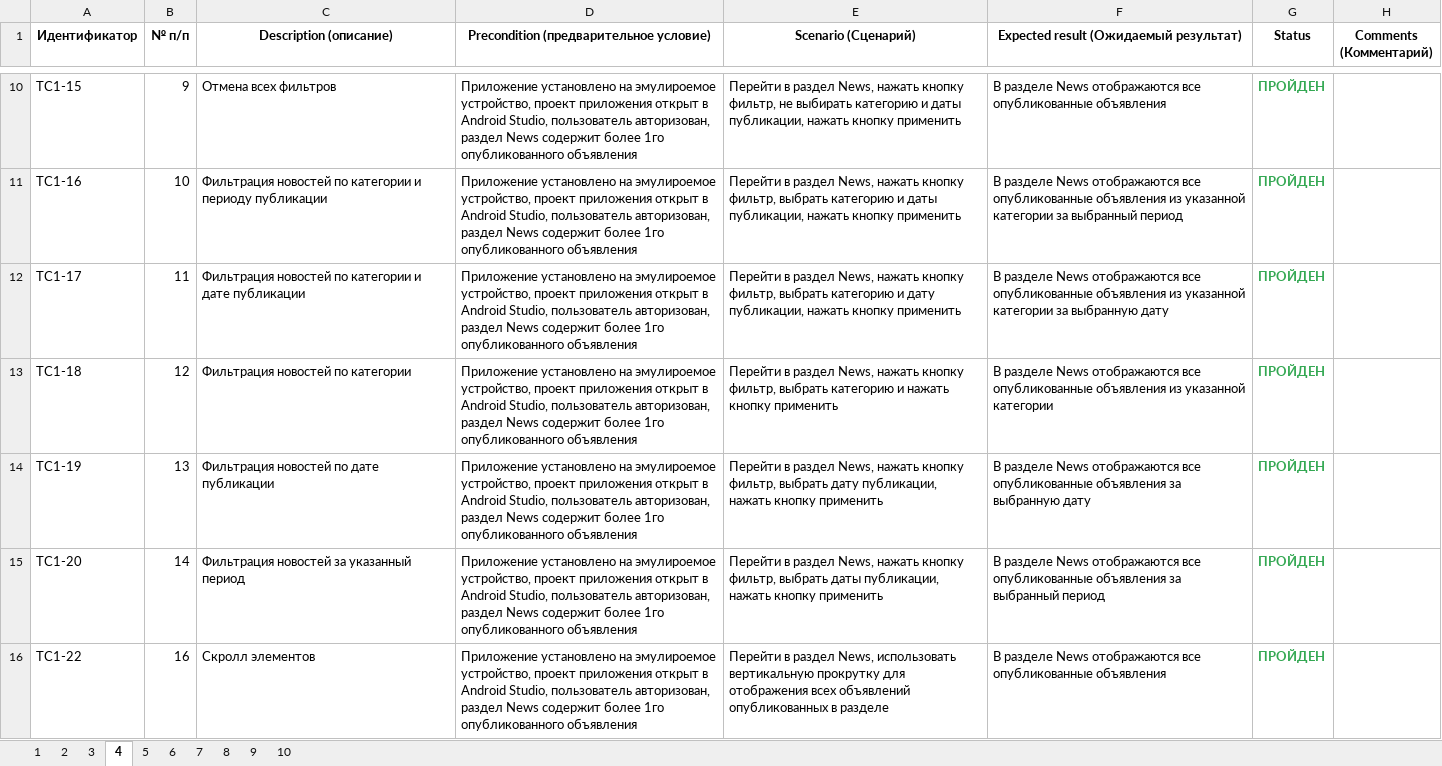
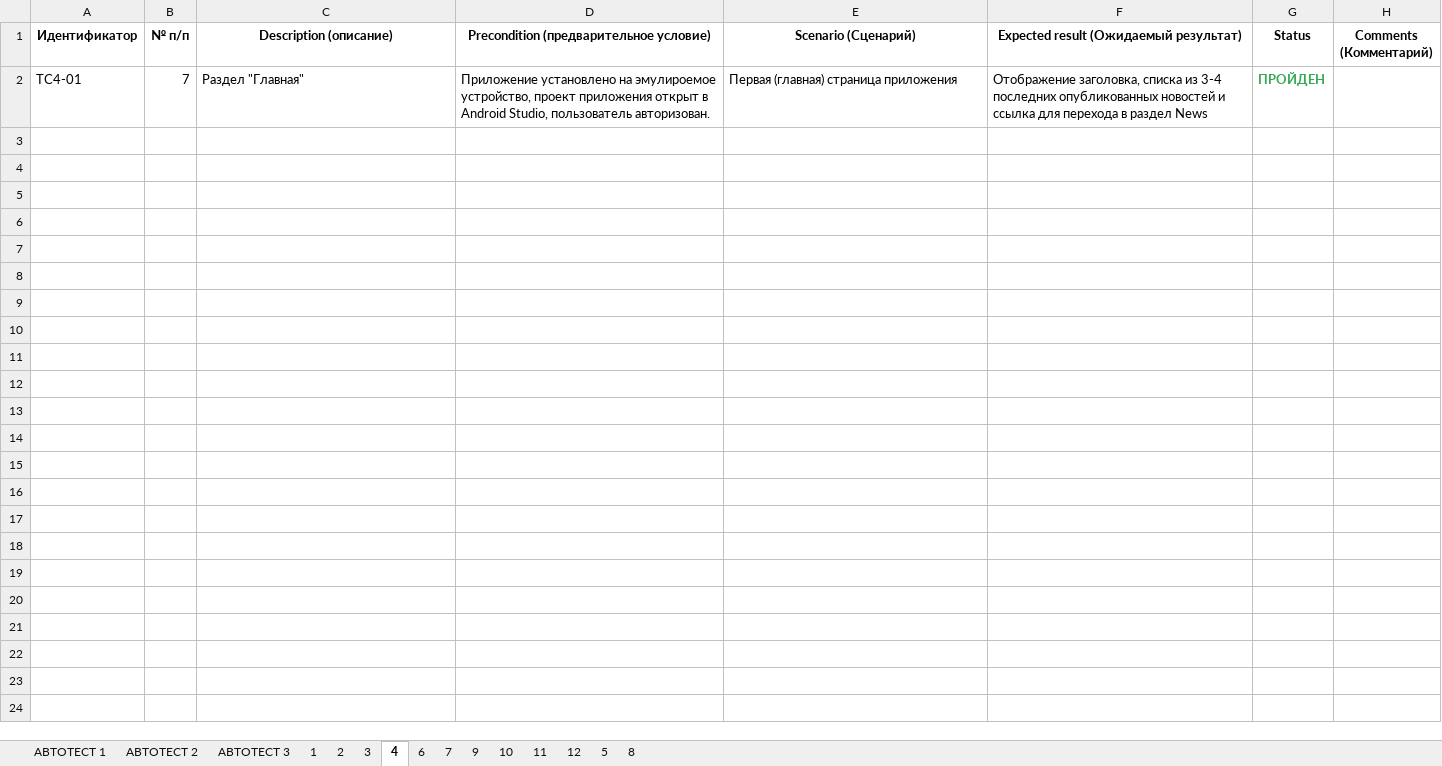
Before and after one commit to MAGZSIM/DIPLOM, an Excel workbook: app/src/androidTest/java/ru/iteco/fmhandroid/ui/Cases2.xlsx, sheet 4, drawn as a sheet; only a part is shown, gaps mark what is left out; values as stored, in another font and other column widths than the file's, no borders; charts and pictures not drawn; removed rows and columns are numbered as before the commit, all else as after; the diff covers the shown part only; the diff names each change by its address in the sheet, - before the commit and + after, or states it on an @@ line.

```diff
--- a/app/src/androidTest/java/ru/iteco/fmhandroid/ui/Cases2.xlsx (sheet 4)
+++ b/app/src/androidTest/java/ru/iteco/fmhandroid/ui/Cases2.xlsx (sheet 4)
+sheet tab: АВТОТЕСТ 1
+sheet tab: АВТОТЕСТ 2
+sheet tab: АВТОТЕСТ 3
+sheet tab: 11
+sheet tab: 12
@@ sheet tab order changed: АВТОТЕСТ 1 | АВТОТЕСТ 2 | АВТОТЕСТ 3 | 1 | 2 | 3 | 4 | 6 | 7 | 9 | 10 | 11 | 12 | 5 | 8 @@
-row 10: TC1-15 | 9 | Отмена всех фильтров | Приложение установлено на эмулироемое устройство, проект приложения открыт в Android Studio, пользователь авторизован, раздел News содержит более 1го опубликованного объявления | Перейти в раздел News, нажать кнопку фильтр, не выбирать категорию и даты публикации, нажать кнопку применить | В разделе News отображаются все опубликованные объявления | ПРОЙДЕН
-row 11: TC1-16 | 10 | Фильтрация новостей по категории и периоду публикации | Приложение установлено на эмулироемое устройство, проект приложения открыт в Android Studio, пользователь авторизован, раздел News содержит более 1го опубликованного объявления | Перейти в раздел News, нажать кнопку фильтр, выбрать категорию и даты публикации, нажать кнопку применить | В разделе News отображаются все опубликованные объявления из указанной категории за выбранный период | ПРОЙДЕН
-row 12: TC1-17 | 11 | Фильтрация новостей по категории и дате публикации | Приложение установлено на эмулироемое устройство, проект приложения открыт в Android Studio, пользователь авторизован, раздел News содержит более 1го опубликованного объявления | Перейти в раздел News, нажать кнопку фильтр, выбрать категорию и дату публикации, нажать кнопку применить | В разделе News отображаются все опубликованные объявления из указанной категории за выбранную дату | ПРОЙДЕН
-row 13: TC1-18 | 12 | Фильтрация новостей по категории | Приложение установлено на эмулироемое устройство, проект приложения открыт в Android Studio, пользователь авторизован, раздел News содержит более 1го опубликованного объявления | Перейти в раздел News, нажать кнопку фильтр, выбрать категорию и нажать кнопку применить | В разделе News отображаются все опубликованные объявления из указанной категории | ПРОЙДЕН
-row 14: TC1-19 | 13 | Фильтрация новостей по дате публикации | Приложение установлено на эмулироемое устройство, проект приложения открыт в Android Studio, пользователь авторизован, раздел News содержит более 1го опубликованного объявления | Перейти в раздел News, нажать кнопку фильтр, выбрать дату публикации, нажать кнопку применить | В разделе News отображаются все опубликованные объявления за выбранную дату | ПРОЙДЕН
-row 15: TC1-20 | 14 | Фильтрация новостей за указанный период | Приложение установлено на эмулироемое устройство, проект приложения открыт в Android Studio, пользователь авторизован, раздел News содержит более 1го опубликованного объявления | Перейти в раздел News, нажать кнопку фильтр, выбрать даты публикации, нажать кнопку применить | В разделе News отображаются все опубликованные объявления за выбранный период | ПРОЙДЕН
-row 16: TC1-22 | 16 | Скролл элементов | Приложение установлено на эмулироемое устройство, проект приложения открыт в Android Studio, пользователь авторизован, раздел News содержит более 1го опубликованного объявления | Перейти в раздел News, использовать вертикальную прокрутку для отображения всех объявлений опубликованных в разделе | В разделе News отображаются все опубликованные объявления | ПРОЙДЕН
+row 2: TC4-01 | 7 | Раздел "Главная" | Приложение установлено на эмулироемое устройство, проект приложения открыт в Android Studio, пользователь авторизован. | Первая (главная) страница приложения | Отображение заголовка, списка из 3-4 последних опубликованных новостей и ссылка для перехода в раздел News | ПРОЙДЕН
```
Also changed, not shown: 8 removed rows elsewhere in this sheet, sheet 3, sheet 2, sheet 8, sheet 10, sheet 7, sheet 9, 2 more sheets, charts or pictures, app/src/androidTest/java/ru/iteco/fmhandroid/ui/Check2.xlsx, 2 other files.
